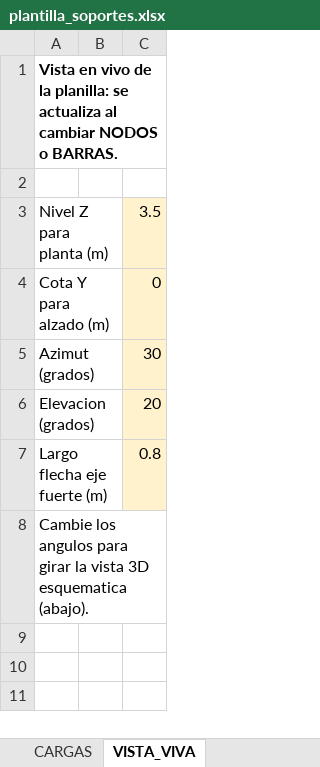
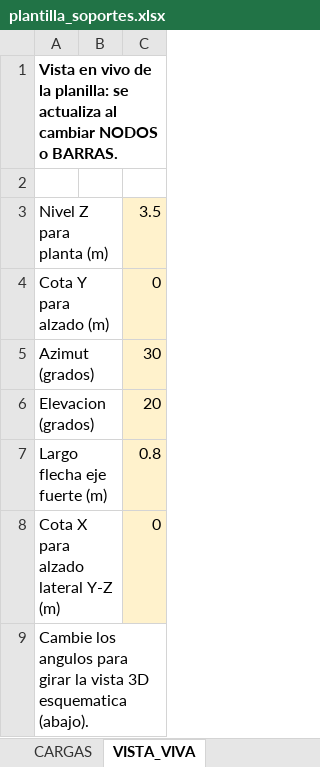
Before and after one commit to mrubilar84-ship-it/APLICACION-CARGAS-FLEXIBILIDAD-.S2K, an Excel workbook: plantilla_soportes.xlsx, sheet VISTA_VIVA, drawn as a sheet; values as stored, in another font and other column widths than the file's, no borders; charts and pictures not drawn; the diff names each change by its address in the sheet, - before the commit and + after, or states it on an @@ line.

```diff
--- a/plantilla_soportes.xlsx (sheet VISTA_VIVA)
+++ b/plantilla_soportes.xlsx (sheet VISTA_VIVA)
+row 8: Cota X para alzado lateral Y-Z (m) |  | 0
```
Also changed, not shown: sheet CALCULO, charts or pictures, 1 other file.
